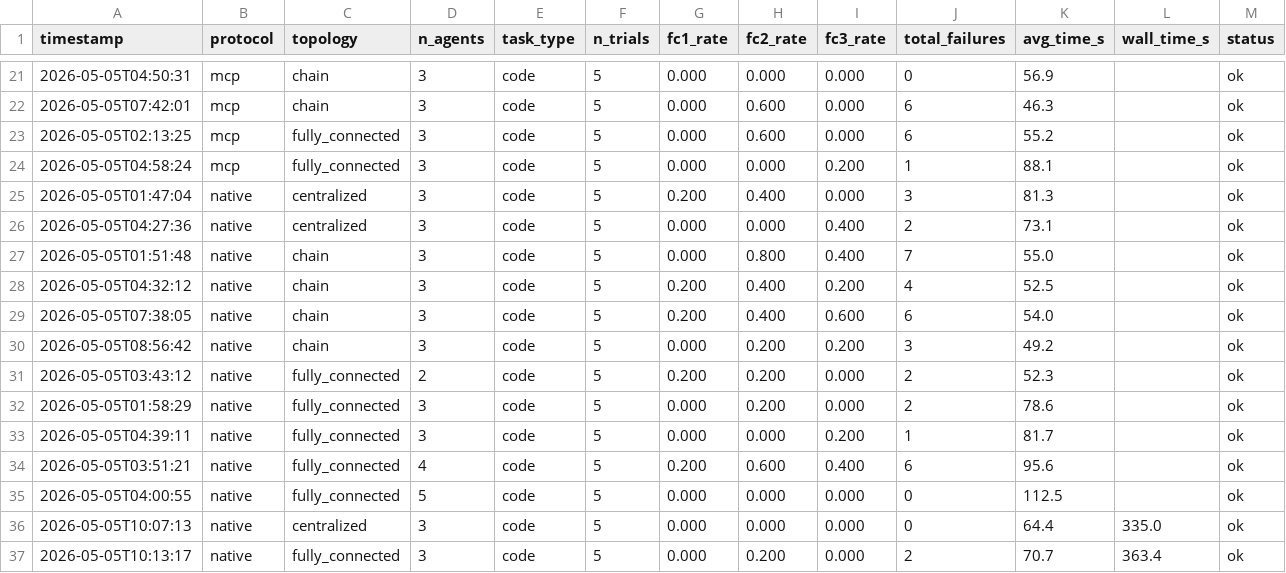
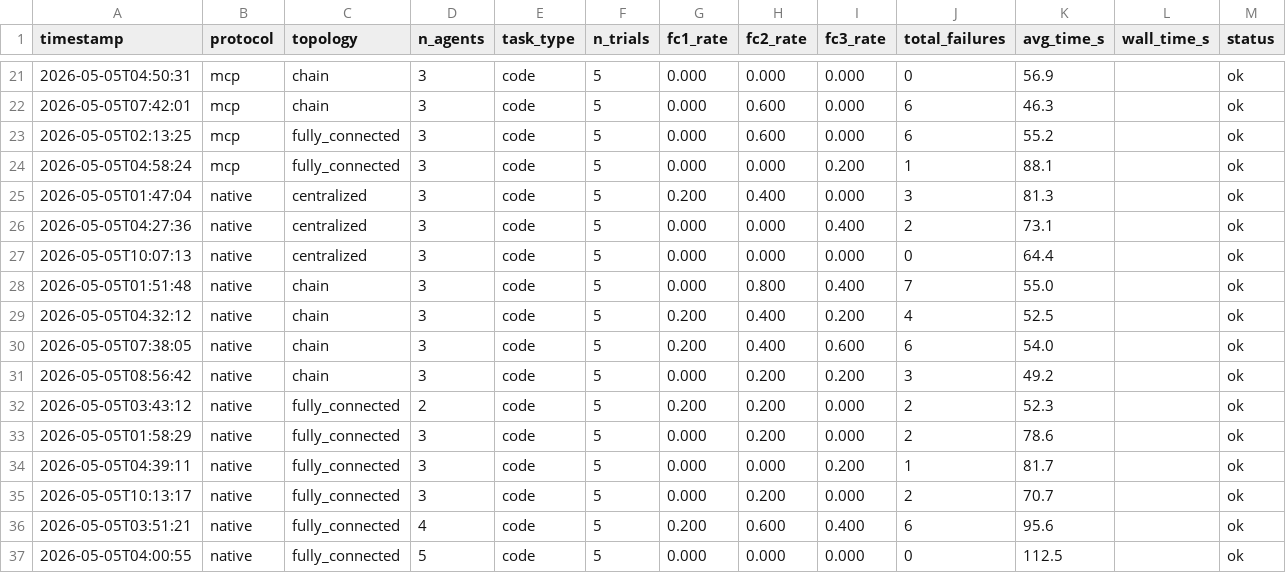
Before and after one commit to ds9-code/protocol-topology-mast, a TSV file: results.tsv, drawn as a sheet; only a part is shown, gaps mark what is left out.

```diff
--- a/results.tsv
+++ b/results.tsv
@@ -26,2 +26,3 @@ timestamp	protocol	topology	n_agents	task_type	n_trials	fc1_rate	fc2_rate	fc3_ra
 2026-05-05T04:27:36	native	centralized	3	code	5	0.000	0.000	0.400	2	73.1		ok
+2026-05-05T10:07:13	native	centralized	3	code	5	0.000	0.000	0.000	0	64.4		ok
 2026-05-05T01:51:48	native	chain	3	code	5	0.000	0.800	0.400	7	55.0		ok
@@ -33,5 +34,4 @@ timestamp	protocol	topology	n_agents	task_type	n_trials	fc1_rate	fc2_rate	fc3_ra
 2026-05-05T04:39:11	native	fully_connected	3	code	5	0.000	0.000	0.200	1	81.7		ok
+2026-05-05T10:13:17	native	fully_connected	3	code	5	0.000	0.200	0.000	2	70.7		ok
 2026-05-05T03:51:21	native	fully_connected	4	code	5	0.200	0.600	0.400	6	95.6		ok
 2026-05-05T04:00:55	native	fully_connected	5	code	5	0.000	0.000	0.000	0	112.5		ok
-2026-05-05T10:07:13	native	centralized	3	code	5	0.000	0.000	0.000	0	64.4	335.0	ok
-2026-05-05T10:13:17	native	fully_connected	3	code	5	0.000	0.200	0.000	2	70.7	363.4	ok
```
Also changed, not shown: 6 other files.
